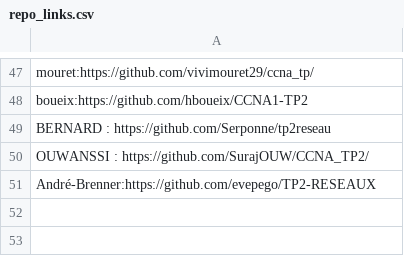
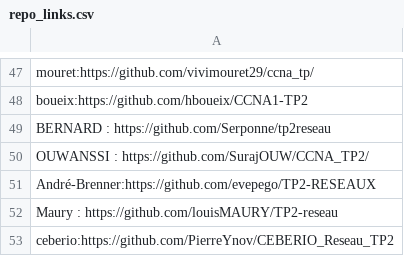
Before and after one commit to vivimouret29/B1-Reseau-2018, a CSV file: tp/2/repo_links.csv, drawn as a sheet; only a part is shown, gaps mark what is left out; the diff names each change by its address in the sheet, - before the commit and + after, or states it on an @@ line.

Commit message:
add maury et ceberio

```diff
--- a/tp/2/repo_links.csv
+++ b/tp/2/repo_links.csv
+row 52: Maury : https://github.com/louisMAURY/TP2-reseau
+row 53: ceberio:https://github.com/PierreYnov/CEBERIO_Reseau_TP2
```
